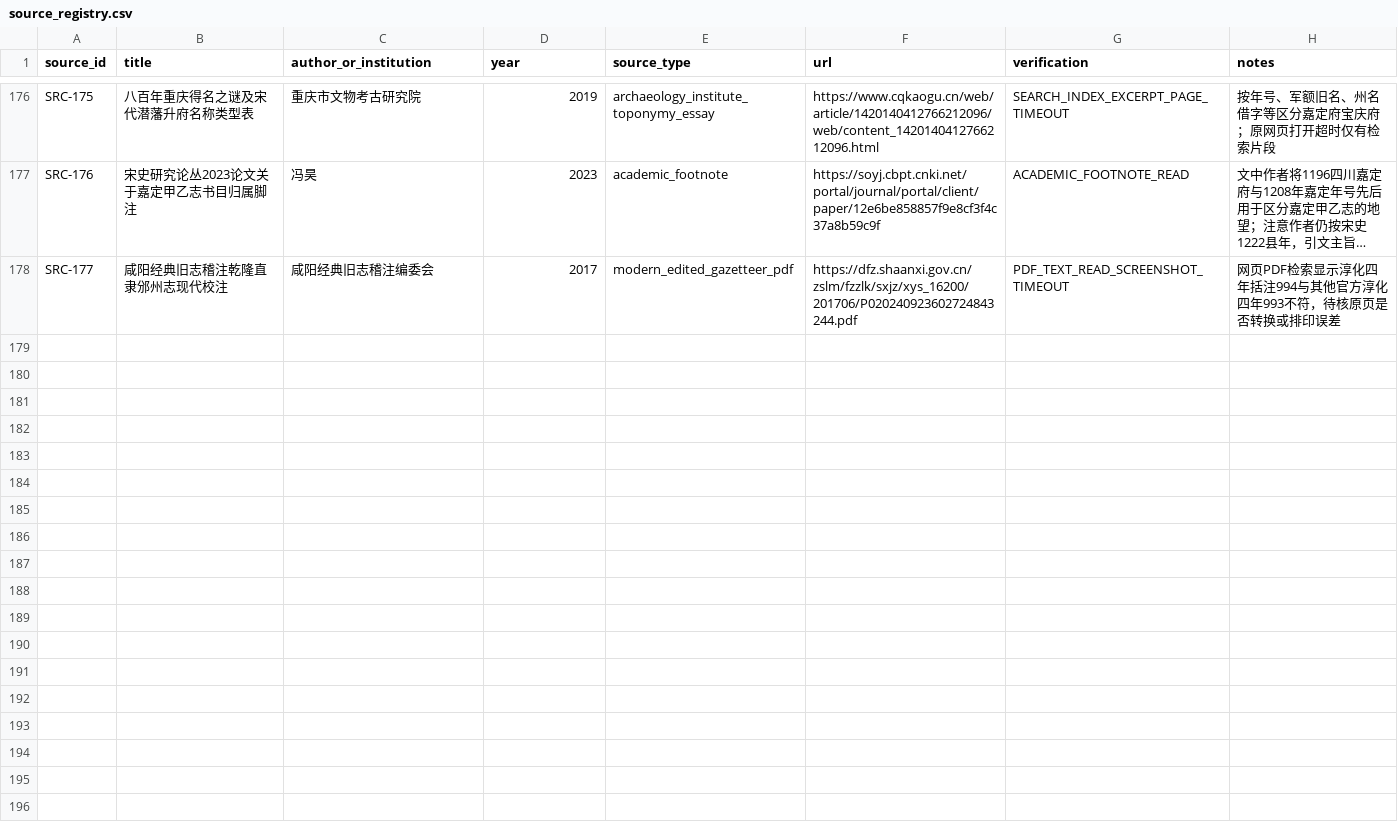
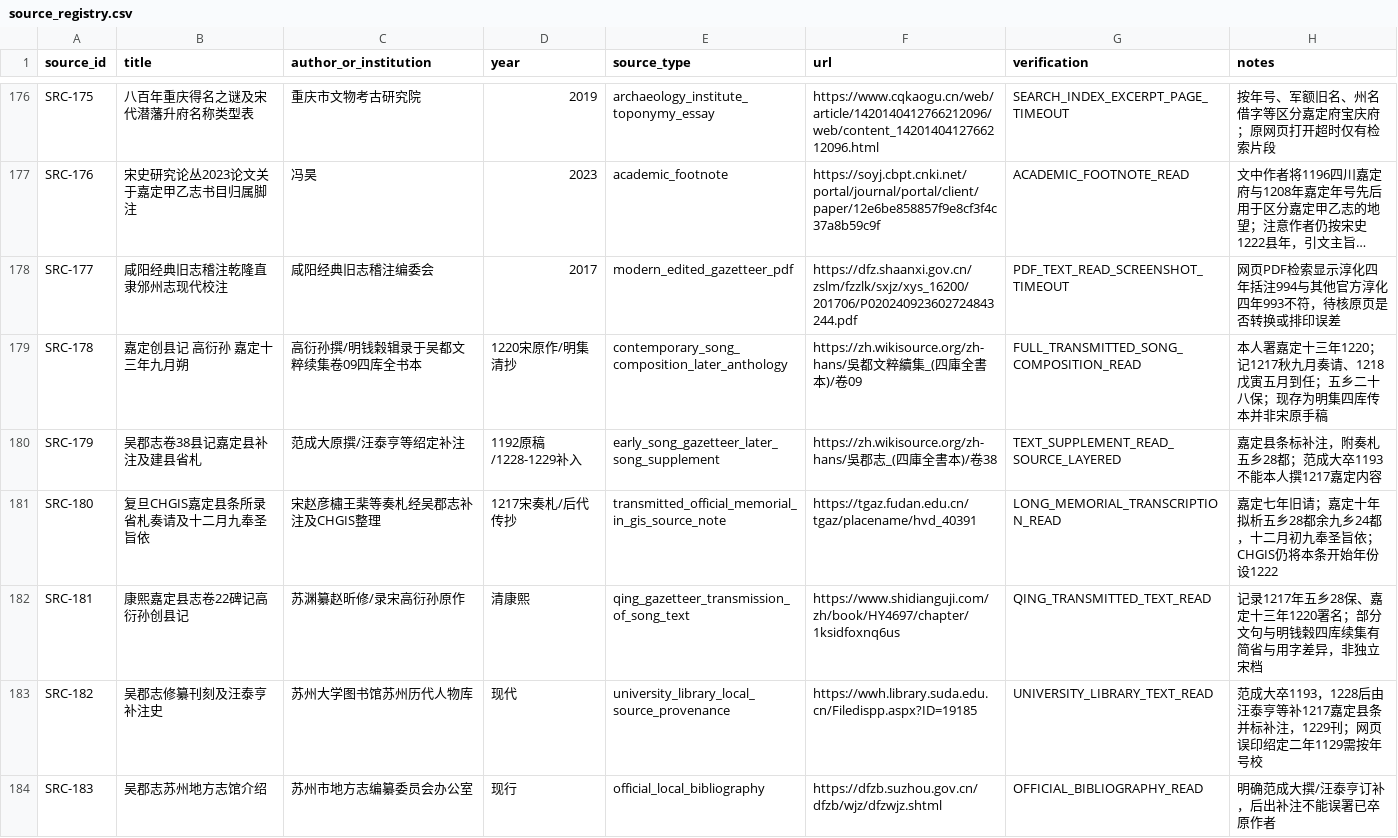
Before and after one commit to xiangsee/toponymy-research, a CSV file: data/source_registry.csv, drawn as a sheet; only a part is shown, gaps mark what is left out; long unchanged cells end in …; the diff covers the shown part only; the diff names each change by its address in the sheet, - before the commit and + after, or states it on an @@ line.

Commit message:
sources: add high-value Song Jiading county direct composition and cross-transcription source criticism, Qing nomenclature corrections

```diff
--- a/data/source_registry.csv
+++ b/data/source_registry.csv
+row 179: SRC-178 | 嘉定创县记 高衍孙 嘉定十三年九月朔 | 高衍孙撰/明钱榖辑录于吴都文粹续集卷09四库全书本 | 1220宋原作/明集清抄 | contemporary_song_composition_later_anthology | https://zh.wikisource.org/zh-hans/吳都文粹續集_(四庫全書本)/卷09 | FULL_TRANSMITTED_SONG_COMPOSITION_READ | 本人署嘉定十三年1220；记1217秋九月奏请、1218戊寅五月到任；五乡二十八保；现存为明集四库传本并非宋原手稿
+row 180: SRC-179 | 吴郡志卷38县记嘉定县补注及建县省札 | 范成大原撰/汪泰亨等绍定补注 | 1192原稿/1228-1229补入 | early_song_gazetteer_later_song_supplement | https://zh.wikisource.org/zh-hans/吳郡志_(四庫全書本)/卷38 | TEXT_SUPPLEMENT_READ_SOURCE_LAYERED | 嘉定县条标补注，附奏札五乡28都；范成大卒1193不能本人撰1217嘉定内容
+row 181: SRC-180 | 复旦CHGIS嘉定县条所录省札奏请及十二月九奉圣旨依 | 宋赵彦橚王棐等奏札经吴郡志补注及CHGIS整理 | 1217宋奏札/后代传抄 | transmitted_official_memorial_in_gis_source_note | https://tgaz.fudan.edu.cn/tgaz/placename/hvd_40391 | LONG_MEMORIAL_TRANSCRIPTION_READ | 嘉定七年旧请；嘉定十年拟析五乡28都余九乡24都，十二月初九奉圣旨依；CHGIS仍将本条开始年份设1222
+row 182: SRC-181 | 康熙嘉定县志卷22碑记高衍孙创县记 | 苏渊纂赵昕修/录宋高衍孙原作 | 清康熙 | qing_gazetteer_transmission_of_song_text | https://www.shidianguji.com/zh/book/HY4697/chapter/1ksidfoxnq6us | QING_TRANSMITTED_TEXT_READ | 记录1217年五乡28保、嘉定十三年1220署名；部分文句与明钱榖四库续集有简省与用字差异，非独立宋档
+row 183: SRC-182 | 吴郡志修纂刊刻及汪泰亨补注史 | 苏州大学图书馆苏州历代人物库 | 现代 | university_library_local_source_provenance | https://wwh.library.suda.edu.cn/Filedispp.aspx?ID=19185 | UNIVERSITY_LIBRARY_TEXT_READ | 范成大卒1193，1228后由汪泰亨等补1217嘉定县条并标补注，1229刊；网页误印绍定二年1129需按年号校
+row 184: SRC-183 | 吴郡志苏州地方志馆介绍 | 苏州市地方志编纂委员会办公室 | 现行 | official_local_bibliography | https://dfzb.suzhou.gov.cn/dfzb/wjz/dfzwjz.shtml | OFFICIAL_BIBLIOGRAPHY_READ | 明确范成大撰/汪泰亨订补，后出补注不能误署已卒原作者
```
Also changed, not shown: 5 added rows elsewhere in this file.
